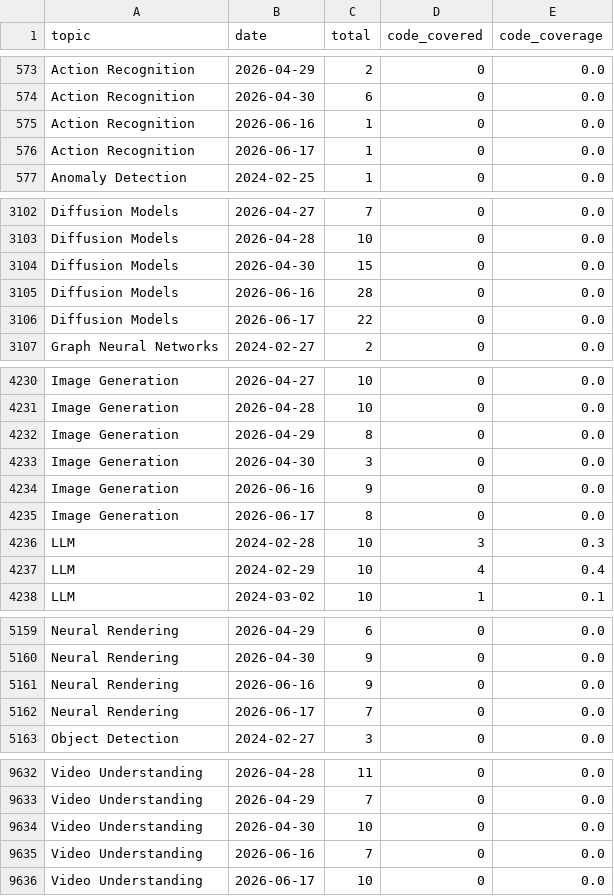
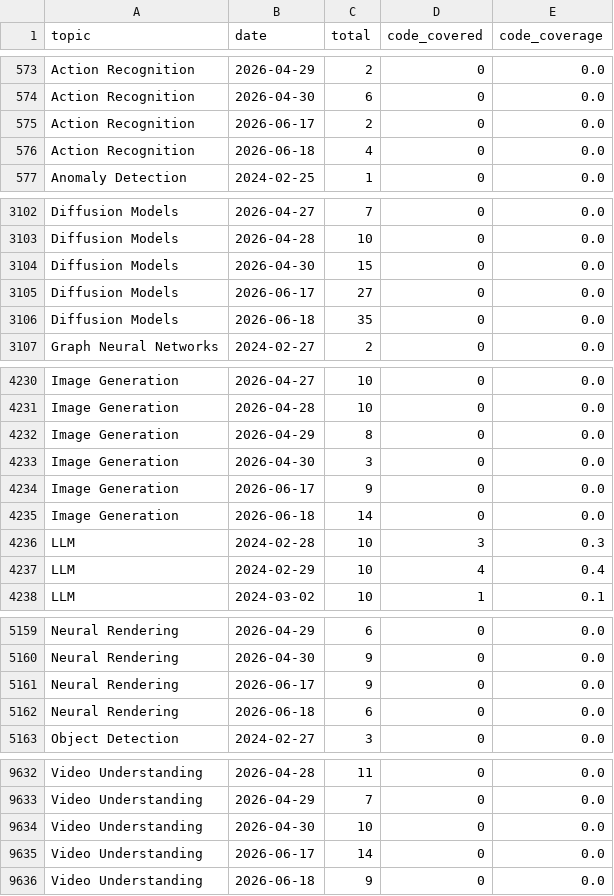
Before and after one commit to a541203686/paper-list, a CSV file: docs/analytics/data/code_coverage_daily.csv, drawn as a sheet; only a part is shown, gaps mark what is left out; the diff covers the shown part only.

```diff
--- a/docs/analytics/data/code_coverage_daily.csv
+++ b/docs/analytics/data/code_coverage_daily.csv
@@ -574,4 +574,4 @@ Action Recognition,2026-04-29,2,0,0.0
 Action Recognition,2026-04-30,6,0,0.0
-Action Recognition,2026-06-16,1,0,0.0
-Action Recognition,2026-06-17,1,0,0.0
+Action Recognition,2026-06-17,2,0,0.0
+Action Recognition,2026-06-18,4,0,0.0
 Anomaly Detection,2024-02-25,1,0,0.0
@@ -3104,4 +3104,4 @@ Diffusion Models,2026-04-28,10,0,0.0
 Diffusion Models,2026-04-30,15,0,0.0
-Diffusion Models,2026-06-16,28,0,0.0
-Diffusion Models,2026-06-17,22,0,0.0
+Diffusion Models,2026-06-17,27,0,0.0
+Diffusion Models,2026-06-18,35,0,0.0
 Graph Neural Networks,2024-02-27,2,0,0.0
@@ -4233,4 +4233,4 @@ Image Generation,2026-04-29,8,0,0.0
 Image Generation,2026-04-30,3,0,0.0
-Image Generation,2026-06-16,9,0,0.0
-Image Generation,2026-06-17,8,0,0.0
+Image Generation,2026-06-17,9,0,0.0
+Image Generation,2026-06-18,14,0,0.0
 LLM,2024-02-28,10,3,0.3
@@ -5160,4 +5160,4 @@ Neural Rendering,2026-04-29,6,0,0.0
 Neural Rendering,2026-04-30,9,0,0.0
-Neural Rendering,2026-06-16,9,0,0.0
-Neural Rendering,2026-06-17,7,0,0.0
+Neural Rendering,2026-06-17,9,0,0.0
+Neural Rendering,2026-06-18,6,0,0.0
 Object Detection,2024-02-27,3,0,0.0
@@ -9634,3 +9634,3 @@ Video Understanding,2026-04-29,7,0,0.0
 Video Understanding,2026-04-30,10,0,0.0
-Video Understanding,2026-06-16,7,0,0.0
-Video Understanding,2026-06-17,10,0,0.0
+Video Understanding,2026-06-17,14,0,0.0
+Video Understanding,2026-06-18,9,0,0.0
```
Also changed, not shown: 6 added rows, 6 removed rows and 4 edited cells elsewhere in this file, docs/analytics/data/code_coverage_monthly.csv, docs/analytics/data/monthly_counts.csv, 52 other files.
